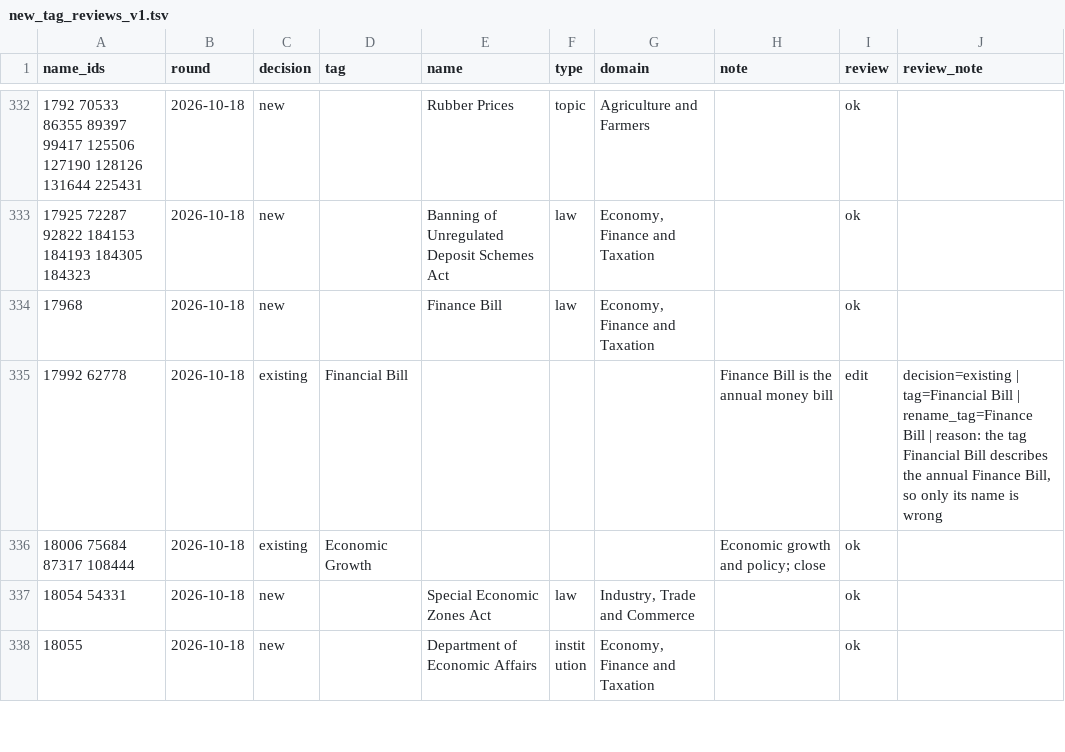
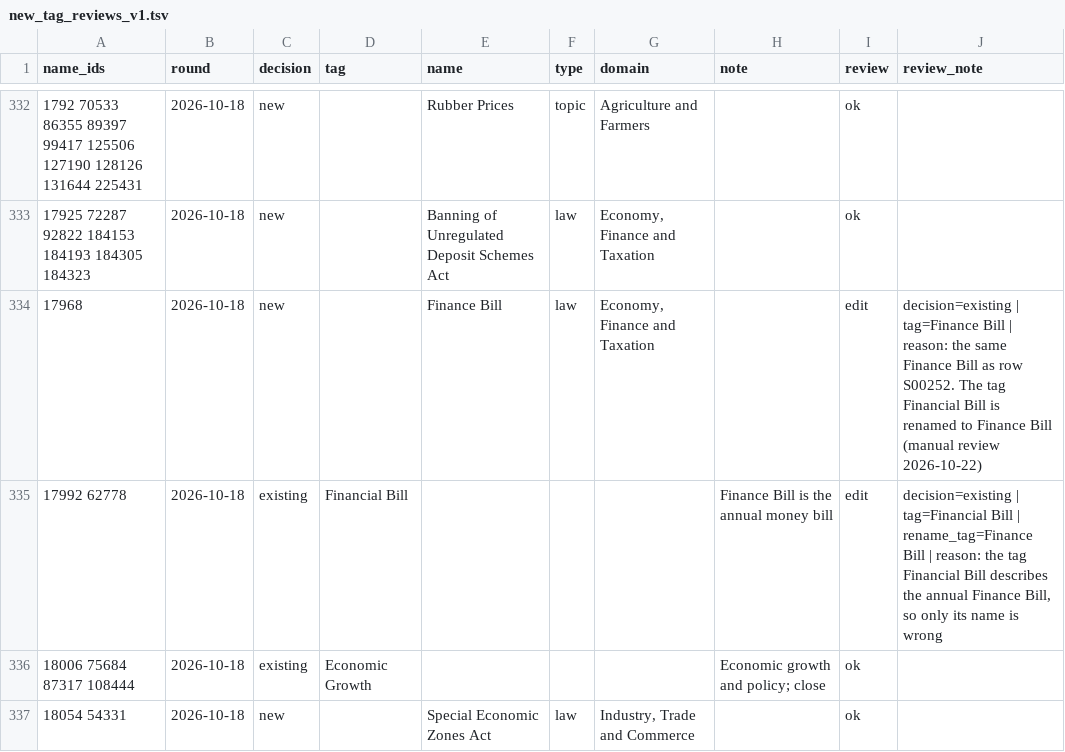
Before and after one commit to oitee/torko, a TSV file: tags/subject_groups/data/new_tag_reviews_v1.tsv, drawn as a sheet; only a part is shown, gaps mark what is left out; the shorter side is filled out with more unchanged rows.

Commit message:
Rename a tag in place and keep its old name as an alias, starting with Financial Bill to Finance Bill

```diff
--- a/tags/subject_groups/data/new_tag_reviews_v1.tsv
+++ b/tags/subject_groups/data/new_tag_reviews_v1.tsv
@@ -333,3 +333,3 @@ name_ids	round	decision	tag	name	type	domain	note	review	review_note
 17925 72287 92822 184153 184193 184305 184323	2026-10-18	new		Banning of Unregulated Deposit Schemes Act	law	Economy, Finance and Taxation		ok	
-17968	2026-10-18	new		Finance Bill	law	Economy, Finance and Taxation		ok	
+17968	2026-10-18	new		Finance Bill	law	Economy, Finance and Taxation		edit	decision=existing | tag=Finance Bill | reason: the same Finance Bill as row S00252. The tag Financial Bill is renamed to Finance Bill (manual review 2026-10-22)
 17992 62778	2026-10-18	existing	Financial Bill				Finance Bill is the annual money bill	edit	decision=existing | tag=Financial Bill | rename_tag=Finance Bill | reason: the tag Financial Bill describes the annual Finance Bill, so only its name is wrong
```
Also changed, not shown: tags/seed_tags_v1/data/review.tsv, tags/seed_tags_v1/results/seed_tags_v1.tsv, 5 other files.
